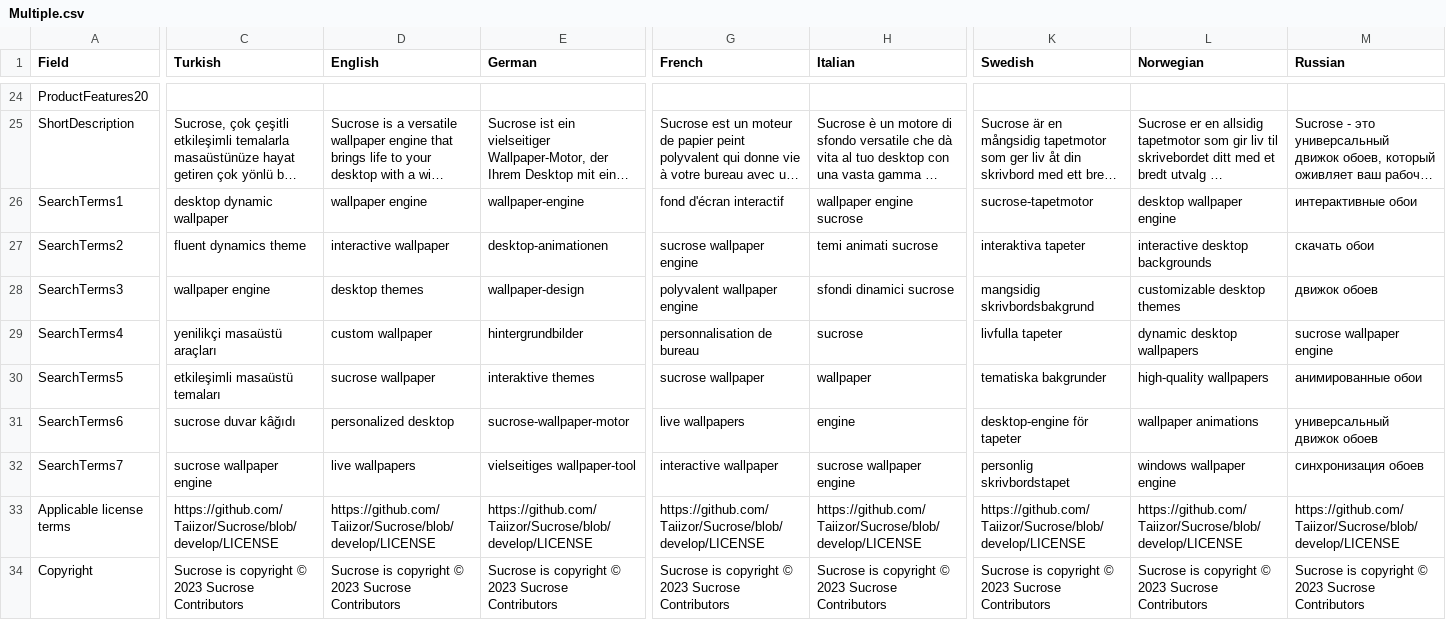
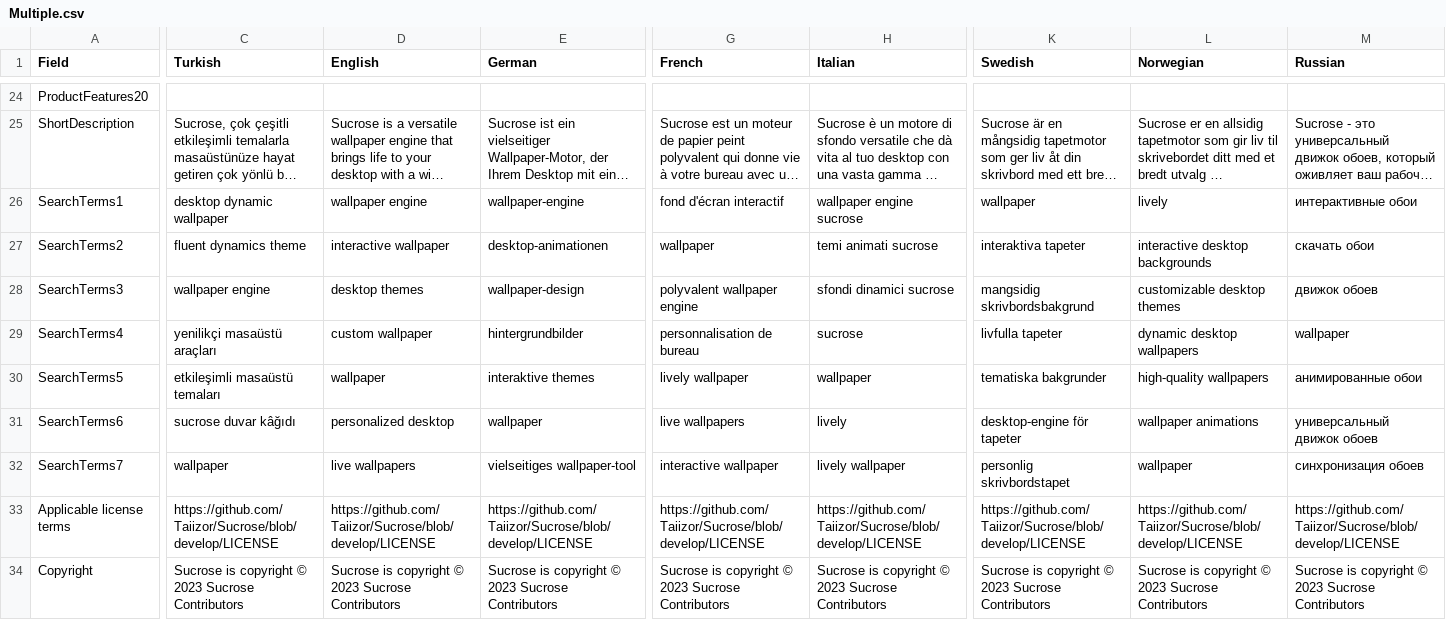
Before and after one commit to Taiizor/Sucrose, a CSV file: .store/Microsoft Store/Multiple.csv, drawn as a sheet; only a part is shown, gaps mark what is left out; long unchanged cells end in …; the diff covers the shown part only; the diff names each change by its address in the sheet, - before the commit and + after, or states it on an @@ line.

Commit message:
Translation Improvements

```diff
--- a/.store/Microsoft Store/Multiple.csv
+++ b/.store/Microsoft Store/Multiple.csv
-K26 (Swedish): sucrose-tapetmotor
+K26 (Swedish): wallpaper
-L26 (Norwegian): desktop wallpaper engine
+L26 (Norwegian): lively
-G27 (French): sucrose wallpaper engine
+G27 (French): wallpaper
-M29 (Russian): sucrose wallpaper engine
+M29 (Russian): wallpaper
-D30 (English): sucrose wallpaper
+D30 (English): wallpaper
-G30 (French): sucrose wallpaper
+G30 (French): lively wallpaper
-E31 (German): sucrose-wallpaper-motor
+E31 (German): wallpaper
-H31 (Italian): engine
+H31 (Italian): lively
-C32 (Turkish): sucrose wallpaper engine
+C32 (Turkish): wallpaper
-H32 (Italian): sucrose wallpaper engine
+H32 (Italian): lively wallpaper
-L32 (Norwegian): windows wallpaper engine
+L32 (Norwegian): wallpaper
```
Also changed, not shown: 2 edited cells elsewhere in this file, 9 other files.
